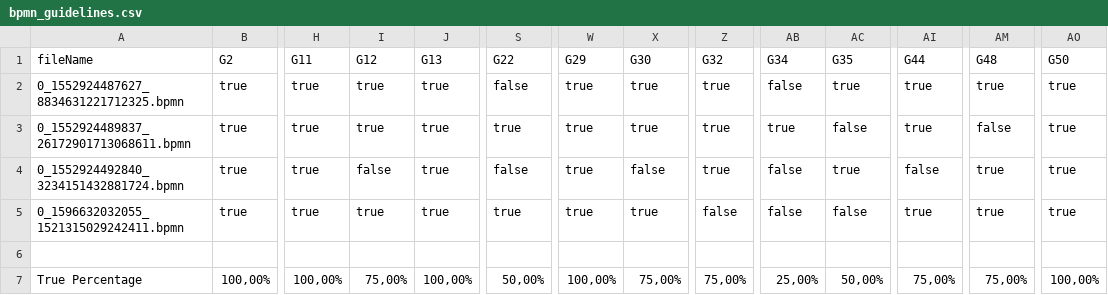
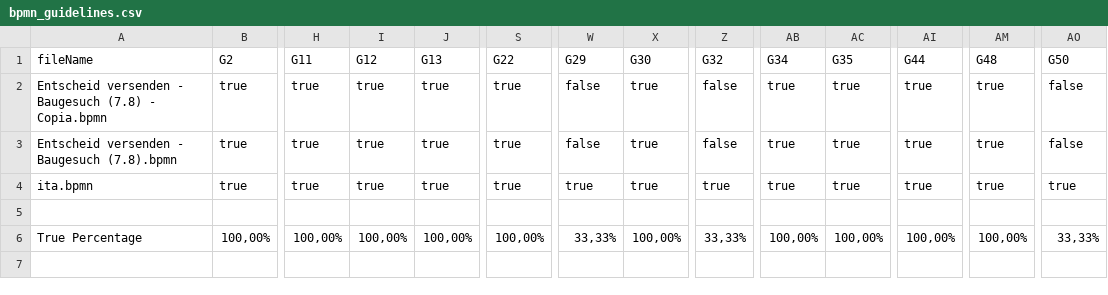
Before and after one commit to PROSLab/BPMN-Inspector, a CSV file: src/main/resources/bpmnGuidelinesOutput/bpmn_guidelines.csv, drawn as a sheet; only a part is shown, gaps mark what is left out; removed rows and columns are numbered as before the commit, all else as after; rows hold the shown columns only; the diff names each change by its address in the sheet, - before the commit and + after, or states it on an @@ line.

```diff
--- a/src/main/resources/bpmnGuidelinesOutput/bpmn_guidelines.csv
+++ b/src/main/resources/bpmnGuidelinesOutput/bpmn_guidelines.csv
-A2 (fileName): 0_1552924487627_8834631221712325.bpmn
+A2 (fileName): Entscheid versenden - Baugesuch (7.8) - Copia.bpmn
-S2 (G22): false
+S2 (G22): true
-W2:W3 (G29): true
+W2:W3 (G29): false
-Z2:Z3 (G32): true
+Z2:Z3 (G32): false
-AB2 (G34): false
+AB2 (G34): true
-AO2:AO3 (G50): true
+AO2:AO3 (G50): false
-A3 (fileName): 0_1552924489837_26172901713068611.bpmn
+A3 (fileName): Entscheid versenden - Baugesuch (7.8).bpmn
-AC3 (G35): false
+AC3 (G35): true
-AM3 (G48): false
+AM3 (G48): true
-row 4: 0_1552924492840_3234151432881724.bpmn | true | true | false | true | false | true | false | true | false | true | false | true | true
-A4 (fileName): 0_1596632032055_1521315029242411.bpmn
+A4 (fileName): ita.bpmn
-Z4 (G32): false
+Z4 (G32): true
-AB4 (G34): false
+AB4 (G34): true
-AC4 (G35): false
+AC4 (G35): true
-I6 (G12): 75,00%
+I6 (G12): 100,00%
-S6 (G22): 50,00%
+S6 (G22): 100,00%
-W6 (G29): 100,00%
+W6 (G29): 33,33%
-X6 (G30): 75,00%
+X6 (G30): 100,00%
-Z6 (G32): 75,00%
+Z6 (G32): 33,33%
-AB6 (G34): 25,00%
+AB6 (G34): 100,00%
-AC6 (G35): 50,00%
+AC6 (G35): 100,00%
-AI6 (G44): 75,00%
+AI6 (G44): 100,00%
-AM6 (G48): 75,00%
+AM6 (G48): 100,00%
-AO6 (G50): 100,00%
+AO6 (G50): 33,33%
```
Also changed, not shown: src/main/resources/bpmnCounterOutput/bpmn_combined.csv, src/main/resources/bpmnCounterOutput/bpmn_combinedSets.csv, 9 other files.
